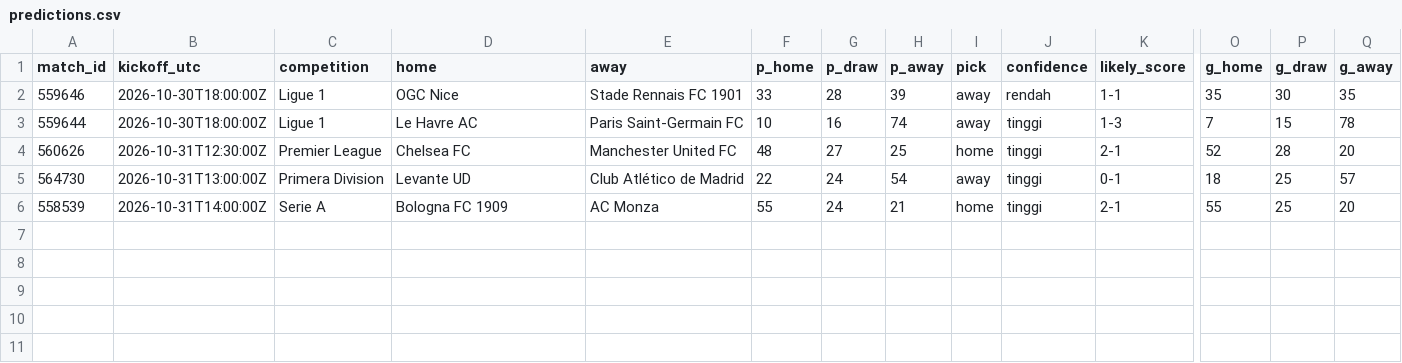
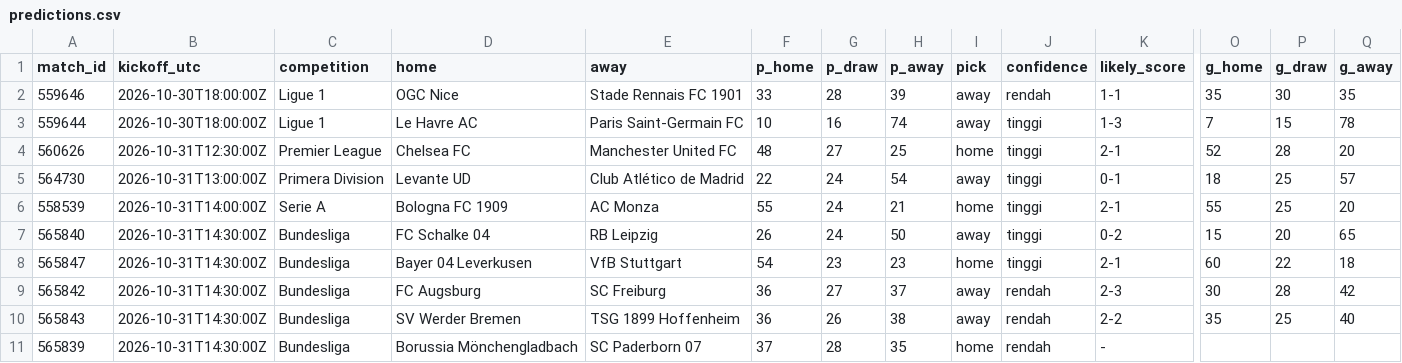
Before and after one commit to Byzx16/football-agent, a CSV file: predictions.csv, drawn as a sheet; only a part is shown, gaps mark what is left out; rows hold the shown columns only; the diff names each change by its address in the sheet, - before the commit and + after, or states it on an @@ line.

```diff
--- a/predictions.csv
+++ b/predictions.csv
+row 7: 565840 | 2026-10-31T14:30:00Z | Bundesliga | FC Schalke 04 | RB Leipzig | 26 | 24 | 50 | away | tinggi | 0-2 | 15 | 20 | 65
+row 8: 565847 | 2026-10-31T14:30:00Z | Bundesliga | Bayer 04 Leverkusen | VfB Stuttgart | 54 | 23 | 23 | home | tinggi | 2-1 | 60 | 22 | 18
+row 9: 565842 | 2026-10-31T14:30:00Z | Bundesliga | FC Augsburg | SC Freiburg | 36 | 27 | 37 | away | rendah | 2-3 | 30 | 28 | 42
+row 10: 565843 | 2026-10-31T14:30:00Z | Bundesliga | SV Werder Bremen | TSG 1899 Hoffenheim | 36 | 26 | 38 | away | rendah | 2-2 | 35 | 25 | 40
+row 11: 565839 | 2026-10-31T14:30:00Z | Bundesliga | Borussia Mönchengladbach | SC Paderborn 07 | 37 | 28 | 35 | home | rendah | -
```
Also changed, not shown: 1 other file.
